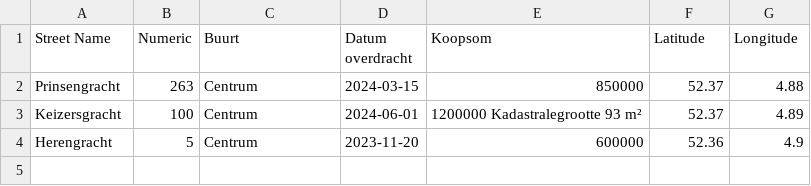
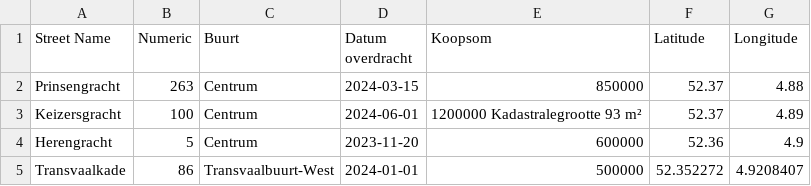
Before and after one commit to veenlf/-Amsterdam-op-de-kaart, a CSV file: data/raw/clean_kadaster_data.csv, drawn as a sheet.

Commit message:
data fix for tab 3

```diff
--- a/data/raw/clean_kadaster_data.csv
+++ b/data/raw/clean_kadaster_data.csv
@@ -4 +4,2 @@ Keizersgracht,100,Centrum,2024-06-01,1200000 Kadastralegrootte 93 m²,52.37,4.89
 Herengracht,5,Centrum,2023-11-20,600000,52.36,4.9
+Transvaalkade,86,Transvaalbuurt-West,2024-01-01,500000,52.352272,4.9208407
```
